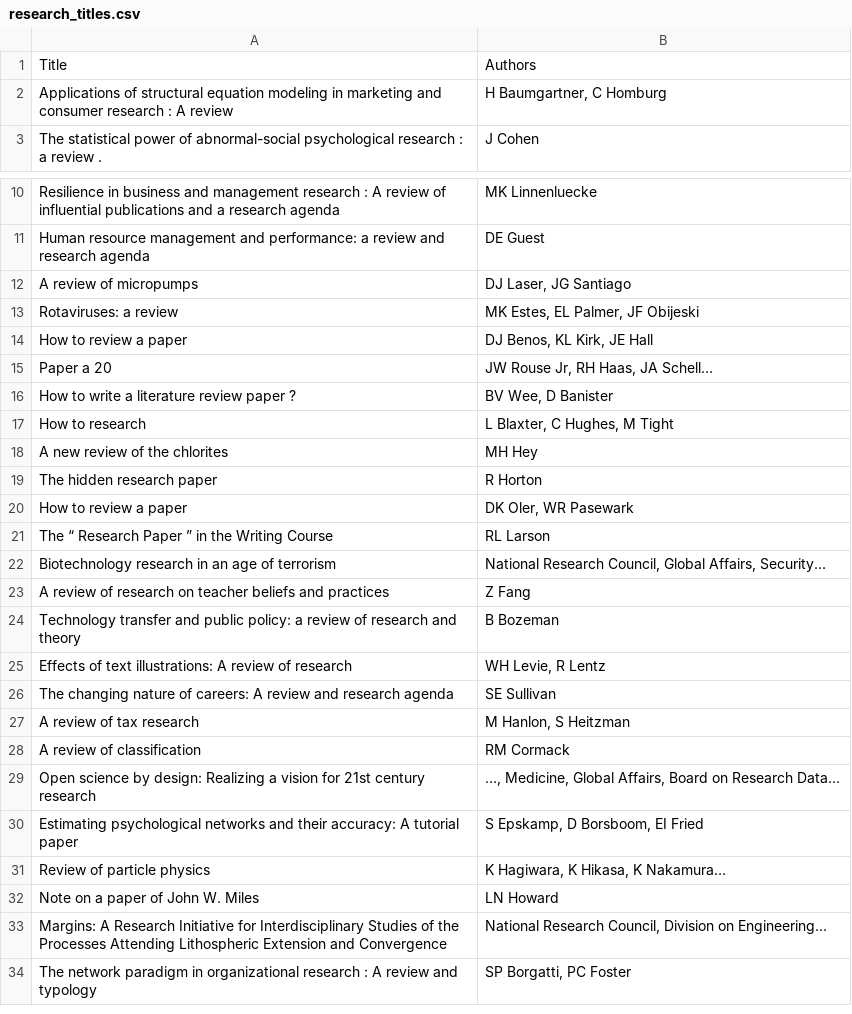
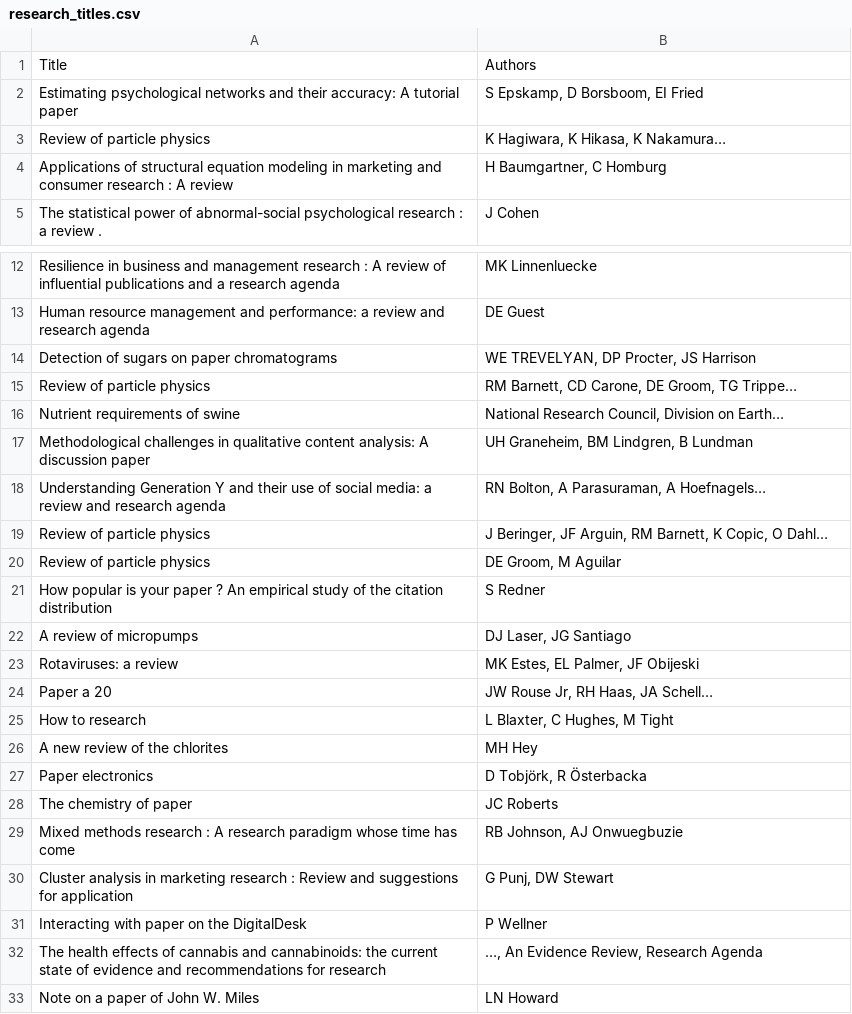
Before and after one commit to HeyItzAine/Scrapex, a CSV file: Data/research_titles.csv, drawn as a sheet; only a part is shown, gaps mark what is left out; the shorter side is filled out with more unchanged rows; the diff covers the shown part only.

```diff
--- a/Data/research_titles.csv
+++ b/Data/research_titles.csv
@@ -1,2 +1,4 @@
 Title,Authors
+Estimating psychological networks and their accuracy: A tutorial paper,"S Epskamp, D Borsboom, EI Fried"
+Review of particle physics,"K Hagiwara, K Hikasa, K Nakamura…"
 Applications of structural equation modeling in marketing and consumer research : A review,"H Baumgartner, C Homburg"
@@ -11,22 +13,21 @@ Resilience in business and management research : A review of influential publica
 Human resource management and performance: a review and research agenda,DE Guest
+Detection of sugars on paper chromatograms,"WE TREVELYAN, DP Procter, JS Harrison"
+Review of particle physics,"RM Barnett, CD Carone, DE Groom, TG Trippe…"
+Nutrient requirements of swine,"National Research Council, Division on Earth…"
+Methodological challenges in qualitative content analysis: A discussion paper,"UH Graneheim, BM Lindgren, B Lundman"
+Understanding Generation Y and their use of social media: a review and research agenda,"RN Bolton, A Parasuraman, A Hoefnagels…"
+Review of particle physics,"J Beringer, JF Arguin, RM Barnett, K Copic, O Dahl…"
+Review of particle physics,"DE Groom, M Aguilar"
+How popular is your paper ? An empirical study of the citation distribution,S Redner
 A review of micropumps,"DJ Laser, JG Santiago"
 Rotaviruses: a review,"MK Estes, EL Palmer, JF Obijeski"
-How to review a paper,"DJ Benos, KL Kirk, JE Hall"
 Paper a 20,"JW Rouse Jr, RH Haas, JA Schell…"
-How to write a literature review paper ?,"BV Wee, D Banister"
 How to research,"L Blaxter, C Hughes, M Tight"
 A new review of the chlorites,MH Hey
-The hidden research paper,R Horton
-How to review a paper,"DK Oler, WR Pasewark"
-The “ Research Paper ” in the Writing Course,RL Larson
-Biotechnology research in an age of terrorism,"National Research Council, Global Affairs, Security…"
-A review of research on teacher beliefs and practices,Z Fang
-Technology transfer and public policy: a review of research and theory,B Bozeman
-Effects of text illustrations: A review of research,"WH Levie, R Lentz"
-The changing nature of careers: A review and research agenda,SE Sullivan
-A review of tax research,"M Hanlon, S Heitzman"
-A review of classification,RM Cormack
-Open science by design: Realizing a vision for 21st century research,"…, Medicine, Global Affairs, Board on Research Data…"
-Estimating psychological networks and their accuracy: A tutorial paper,"S Epskamp, D Borsboom, EI Fried"
-Review of particle physics,"K Hagiwara, K Hikasa, K Nakamura…"
+Paper electronics,"D Tobjörk, R Österbacka"
+The chemistry of paper,JC Roberts
+Mixed methods research : A research paradigm whose time has come,"RB Johnson, AJ Onwuegbuzie"
+Cluster analysis in marketing research : Review and suggestions for application,"G Punj, DW Stewart"
+Interacting with paper on the DigitalDesk,P Wellner
+The health effects of cannabis and cannabinoids: the current state of evidence and recommendations for research,"…, An Evidence Review, Research Agenda"
 Note on a paper of John W. Miles,LN Howard
```
Also changed, not shown: 7 added rows and 3 removed rows elsewhere in this file, Data/research_titles_cleaned.csv, 15 other files.
